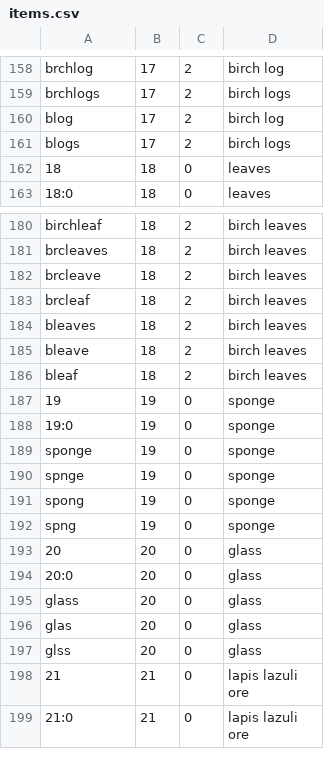
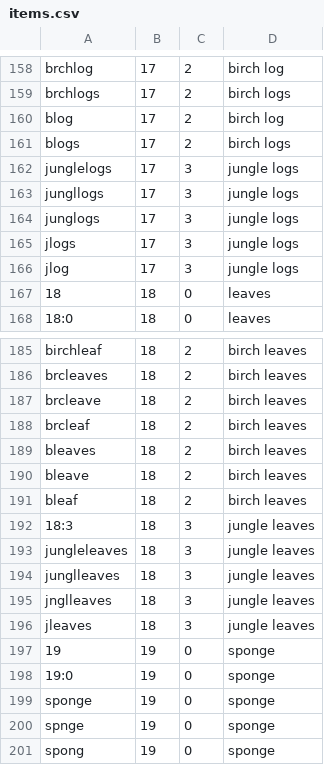
Before and after one commit to wwsean08/ClearInv, a CSV file: items.csv, drawn as a sheet; only a part is shown, gaps mark what is left out; the shorter side is filled out with more unchanged rows; the diff names each change by its address in the sheet, - before the commit and + after, or states it on an @@ line.

Commit message:
a couple items added

```diff
--- a/items.csv
+++ b/items.csv
+row 162: junglelogs | 17 | 3 | jungle logs
+row 163: jungllogs | 17 | 3 | jungle logs
+row 164: junglogs | 17 | 3 | jungle logs
+row 165: jlogs | 17 | 3 | jungle logs
+row 166: jlog | 17 | 3 | jungle logs
+row 192: 18:3 | 18 | 3 | jungle leaves
+row 193: jungleleaves | 18 | 3 | jungle leaves
+row 194: junglleaves | 18 | 3 | jungle leaves
+row 195: jnglleaves | 18 | 3 | jungle leaves
+row 196: jleaves | 18 | 3 | jungle leaves
```
